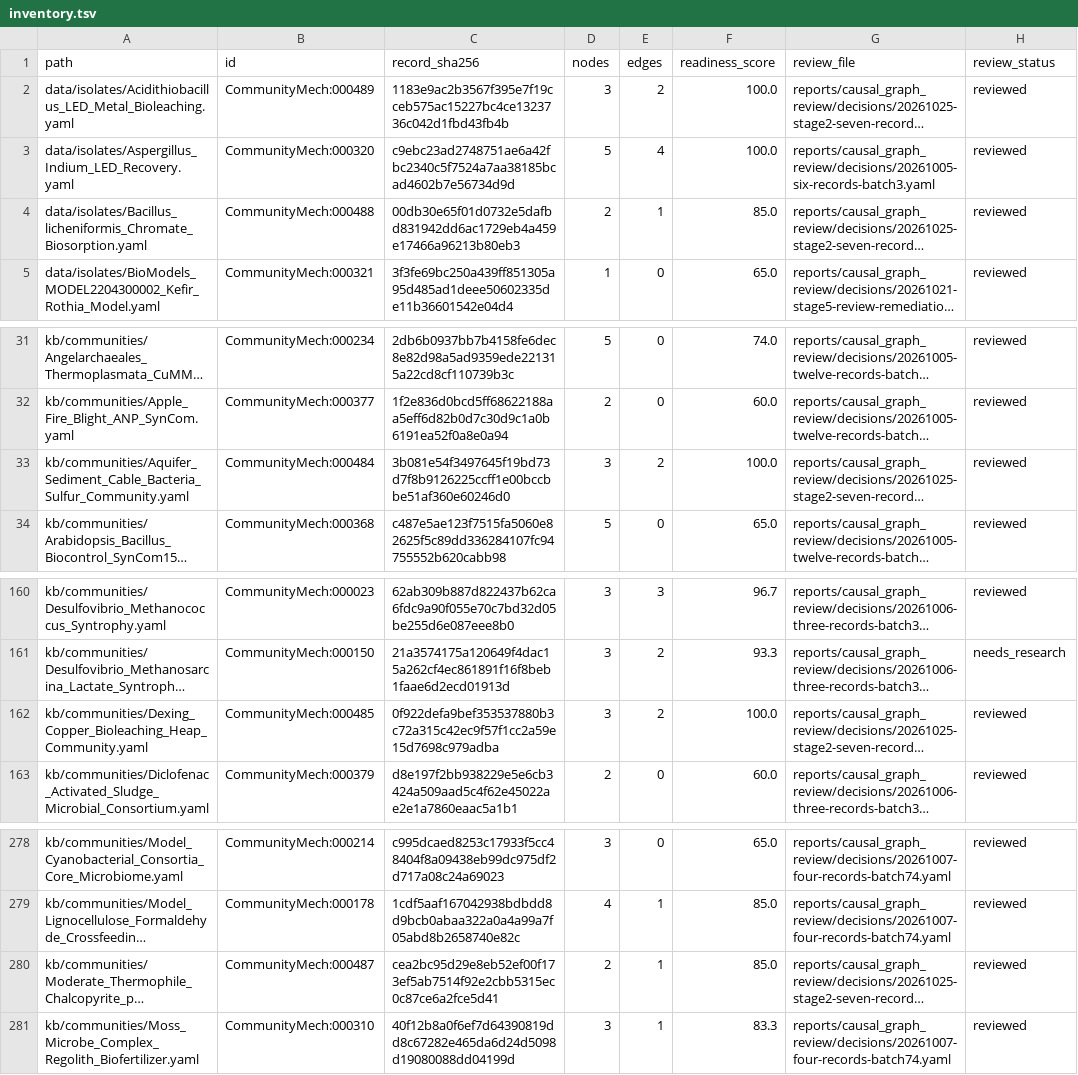
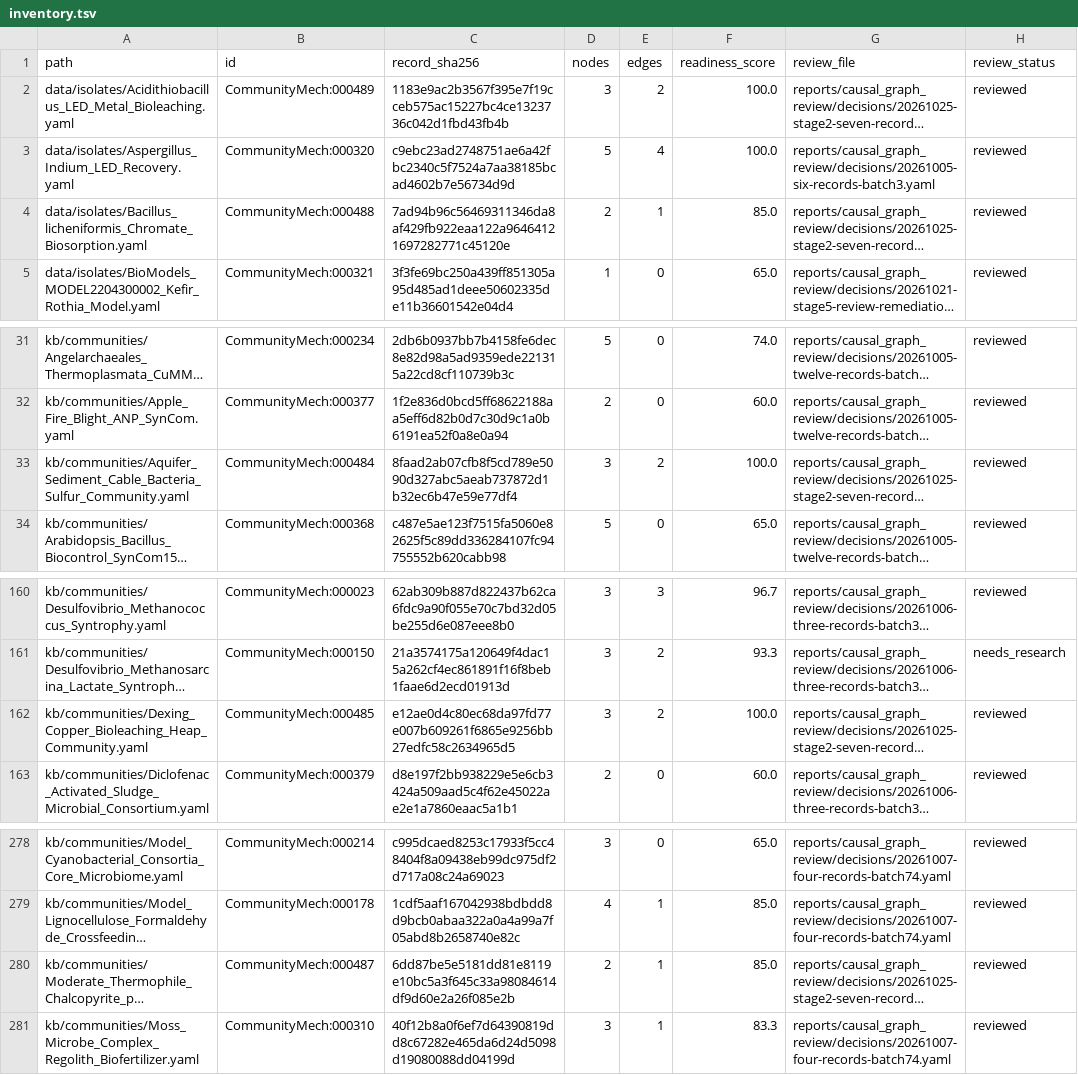
Before and after one commit to CultureBotAI/CommunityMech, a TSV file: reports/causal_graph_review/inventory.tsv, drawn as a sheet; only a part is shown, gaps mark what is left out; long unchanged cells end in …; the diff names each change by its address in the sheet, - before the commit and + after, or states it on an @@ line.

Commit message:
Address Cycle 2 Stage 2 adversarial review findings (Fixes #2067)

```diff
--- a/reports/causal_graph_review/inventory.tsv
+++ b/reports/causal_graph_review/inventory.tsv
-C4 (record_sha256): 00db30e65f01d0732e5dafbd831942dd6ac1729eb4a459e17466a96213b80eb3
+C4 (record_sha256): 7ad94b96c56469311346da8af429fb922eaa122a96464121697282771c45120e
-C33 (record_sha256): 3b081e54f3497645f19bd73d7f8b9126225ccff1e00bccbbe51af360e60246d0
+C33 (record_sha256): 8faad2ab07cfb8f5cd789e5090d327abc5aeab737872d1b32ec6b47e59e77df4
-C162 (record_sha256): 0f922defa9bef353537880b3c72a315c42ec9f57f1cc2a59e15d7698c979adba
+C162 (record_sha256): e12ae0d4c80ec68da97fd77e007b609261f6865e9256bb27edfc58c2634965d5
-C280 (record_sha256): cea2bc95d29e8eb52ef00f173ef5ab7514f92e2cbb5315ec0c87ce6a2fce5d41
+C280 (record_sha256): 6dd87be5e5181dd81e8119e10bc5a3f645c33a98084614df9d60e2a26f085e2b
```
Also changed, not shown: 17 other files.
